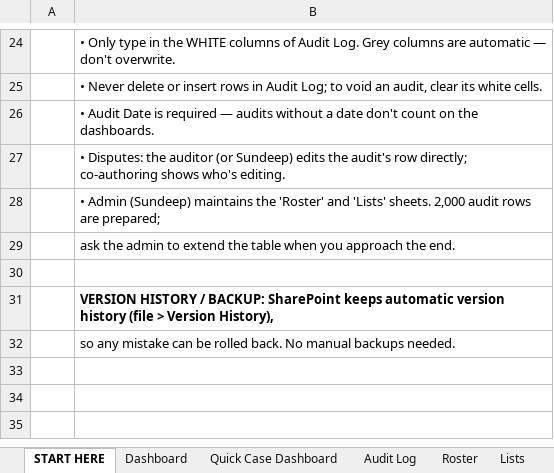
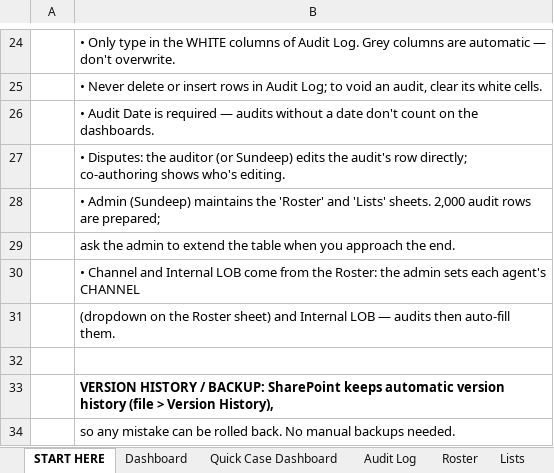
Before and after one commit to fmageai-gif/uigen, an Excel workbook: eqms-excel/HP_Mainstream_EQMS.xlsx, sheet START HERE, drawn as a sheet; only a part is shown, gaps mark what is left out; values as stored, in another font and other column widths than the file's, no borders; the diff names each change by its address in the sheet, - before the commit and + after, or states it on an @@ line.

```diff
--- a/eqms-excel/HP_Mainstream_EQMS.xlsx (sheet START HERE)
+++ b/eqms-excel/HP_Mainstream_EQMS.xlsx (sheet START HERE)
+row 30:  | • Channel and Internal LOB come from the Roster: the admin sets each agent's CHANNEL
+row 31:  | (dropdown on the Roster sheet) and Internal LOB — audits then auto-fill them.
```
Also changed, not shown: sheet Audit Log, sheet Roster, sheet Lists, 1 other file.
